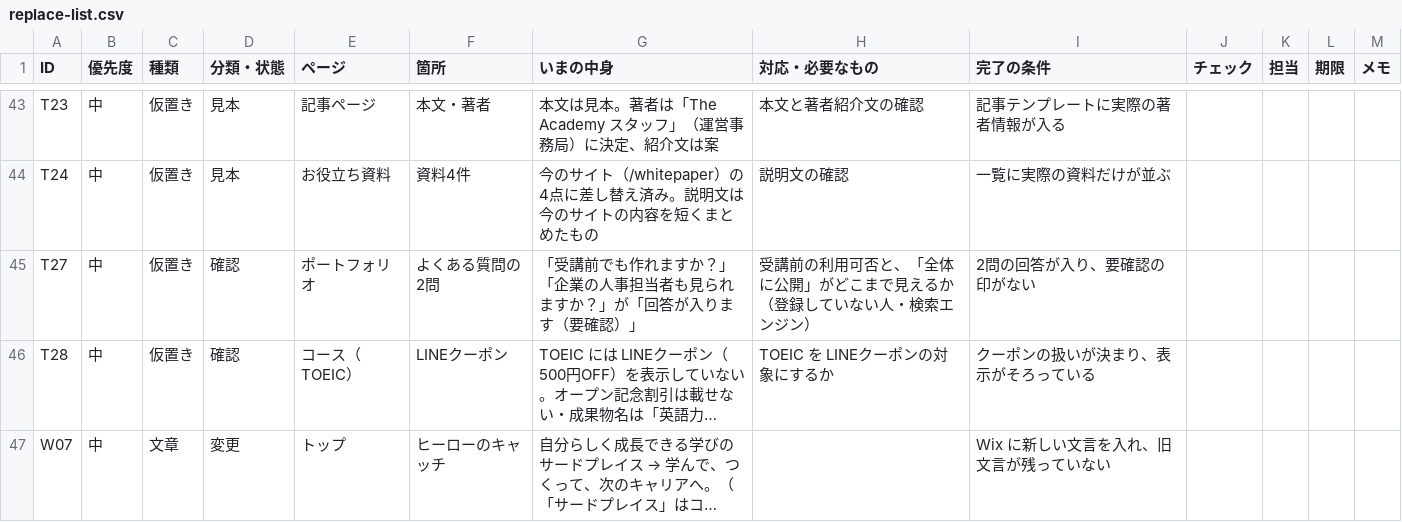
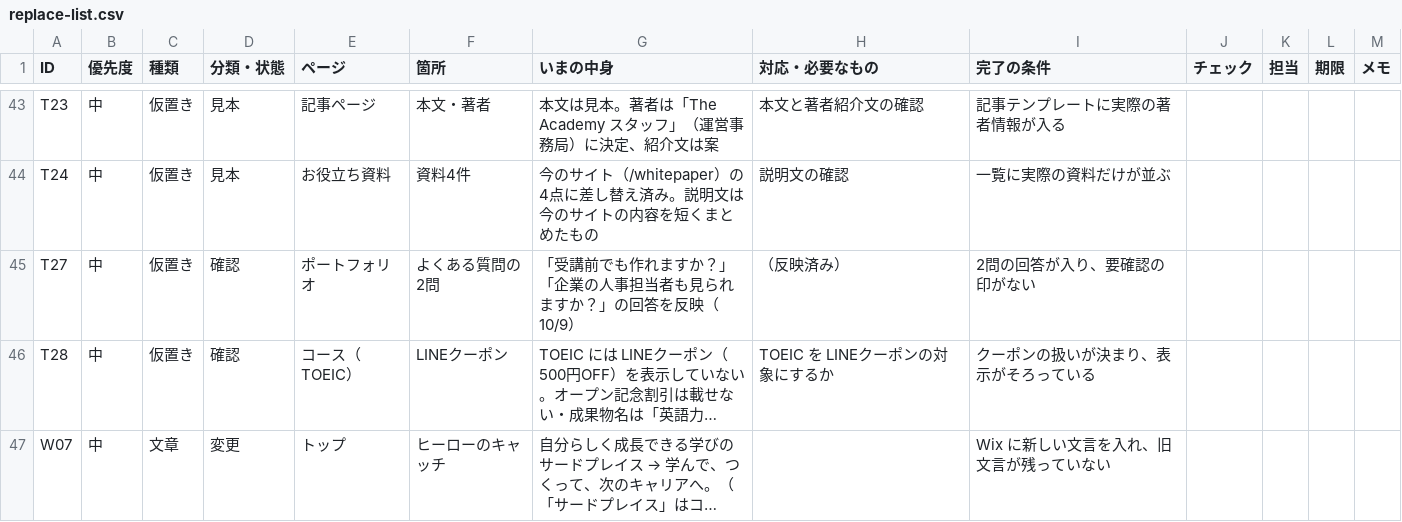
Before and after one commit to TheSocialTheAcademy/theacademy2026, a CSV file: lp/docs/replace-list.csv, drawn as a sheet; only a part is shown, gaps mark what is left out; long unchanged cells end in …; the diff names each change by its address in the sheet, - before the commit and + after, or states it on an @@ line.

```diff
--- a/lp/docs/replace-list.csv
+++ b/lp/docs/replace-list.csv
-G45 (いまの中身): 「受講前でも作れますか？」「企業の人事担当者も見られますか？」が「回答が入ります（要確認）」
+G45 (いまの中身): 「受講前でも作れますか？」「企業の人事担当者も見られますか？」の回答を反映（10/9）
-H45 (対応・必要なもの): 受講前の利用可否と、「全体に公開」がどこまで見えるか（登録していない人・検索エンジン）
+H45 (対応・必要なもの): （反映済み）
```
Also changed, not shown: 4 other files.
